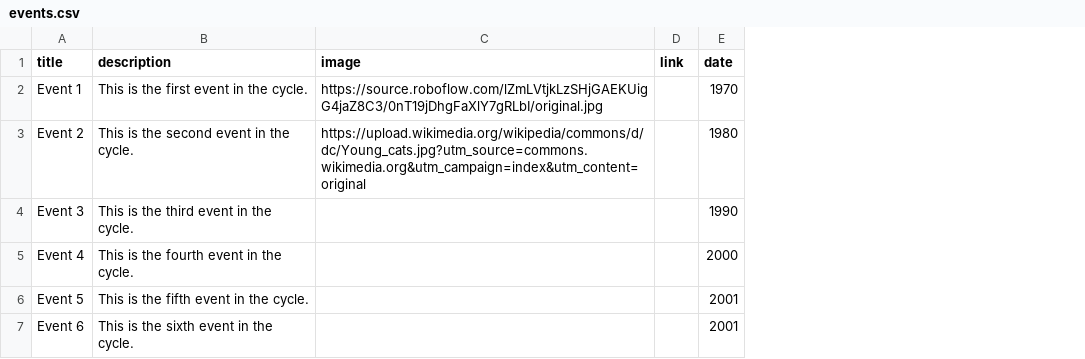
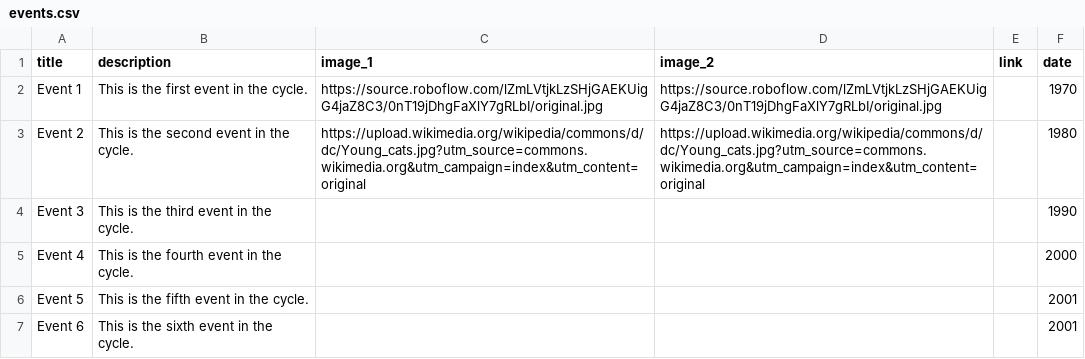
Before and after one commit to green-queen/artist_timeline, a CSV file: _data/events.csv, drawn as a sheet; the diff names each change by its address in the sheet, - before the commit and + after, or states it on an @@ line.

```diff
--- a/_data/events.csv
+++ b/_data/events.csv
+column D (image_2), rows 2-3: https://source.roboflow.com/lZmLVtjkLzSHjGAEKUigG4jaZ8C3/0nT19jDhgFaXlY7gRLbI/original.jpg | https://upload.wikimedia.org/wikipedia/commons/d/dc/Young_cats.jpg?utm_source=commons.wikimedia.org&utm_campaign=index&utm_content=original
-C1: image
+C1: image_1
```
Also changed, not shown: 2 other files.
